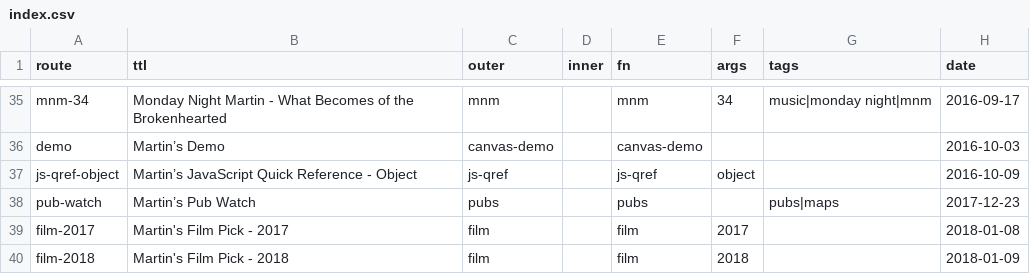
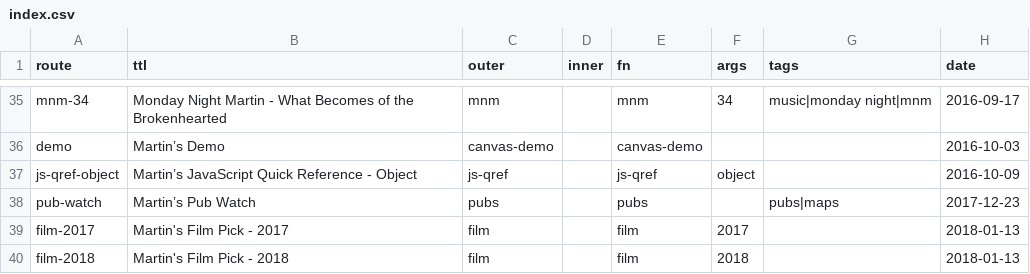
Before and after one commit to martinkeefe/martinkeefe.com, a CSV file: src/data/index.csv, drawn as a sheet; only a part is shown, gaps mark what is left out.

```diff
--- a/src/data/index.csv
+++ b/src/data/index.csv
@@ -38,3 +38,3 @@ js-qref-object;Martin’s JavaScript Quick Reference - Object;js-qref;;js-qref;o
 pub-watch;Martin’s Pub Watch;pubs;;pubs;;pubs|maps;2017-12-23
-film-2017;Martin's Film Pick - 2017;film;;film;2017;;2018-01-08
-film-2018;Martin's Film Pick - 2018;film;;film;2018;;2018-01-09
+film-2017;Martin's Film Pick - 2017;film;;film;2017;;2018-01-13
+film-2018;Martin's Film Pick - 2018;film;;film;2018;;2018-01-13
```
Also changed, not shown: 8 other files.
